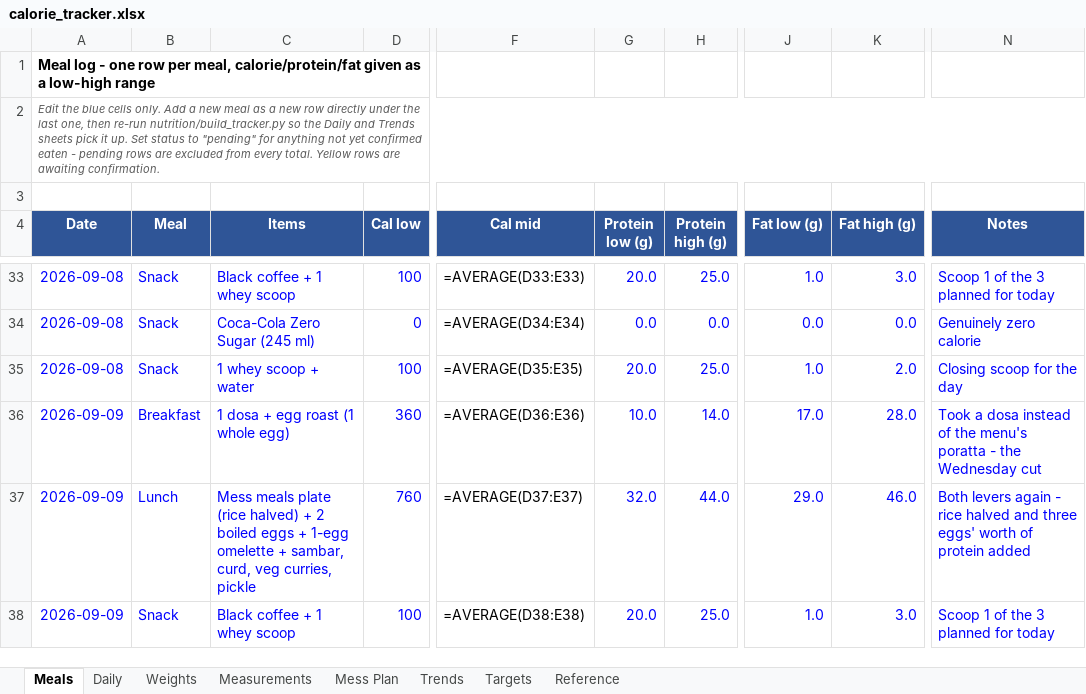
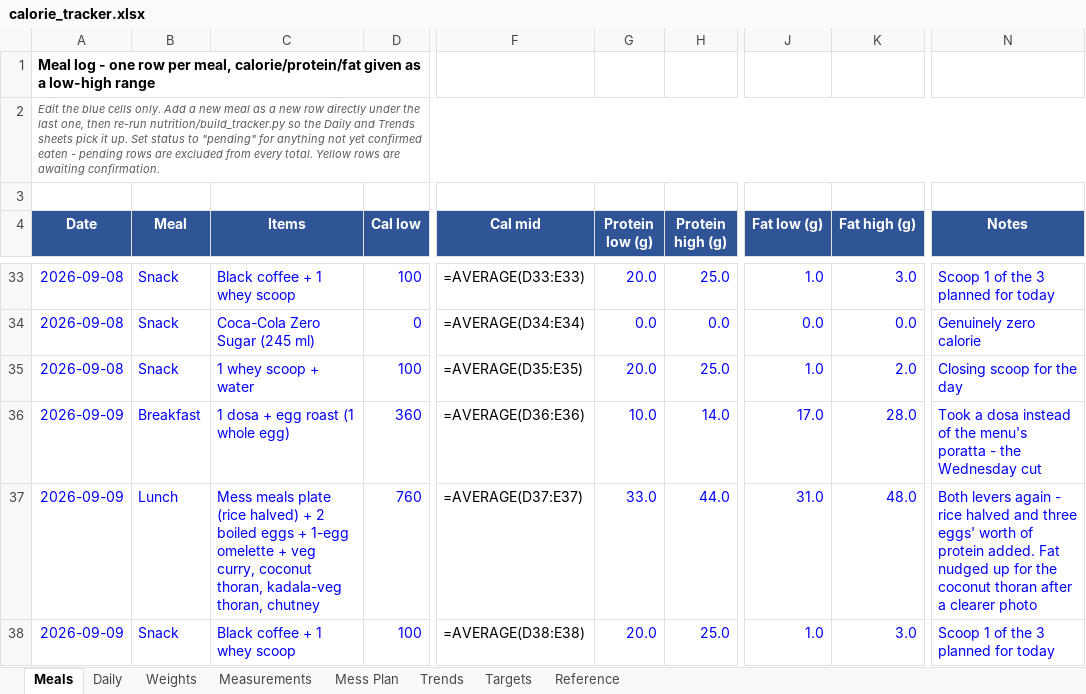
Before and after one commit to cakiran369/Kiranwebsite, an Excel workbook: nutrition/calorie_tracker.xlsx, sheet Meals, drawn as a sheet; only a part is shown, gaps mark what is left out; values as stored, in another font and other column widths than the file's, no borders; formulas without a stored value are shown as written; the diff names each change by its address in the sheet, - before the commit and + after, or states it on an @@ line.

```diff
--- a/nutrition/calorie_tracker.xlsx (sheet Meals)
+++ b/nutrition/calorie_tracker.xlsx (sheet Meals)
-C37 (Items): …omelette + sambar, curd, veg curries, pickle
+C37 (Items): …omelette + veg curry, coconut thoran, kadala-veg thoran, chutney
-G37 (Protein low (g)): 32.0
+G37 (Protein low (g)): 33.0
-J37 (Fat low (g)): 29.0
+J37 (Fat low (g)): 31.0
-K37 (Fat high (g)): 46.0
+K37 (Fat high (g)): 48.0
-N37 (Notes): …of protein added
+N37 (Notes): …of protein added. Fat nudged up for the coconut thoran after a clearer photo
```
Also changed, not shown: 2 other files.
